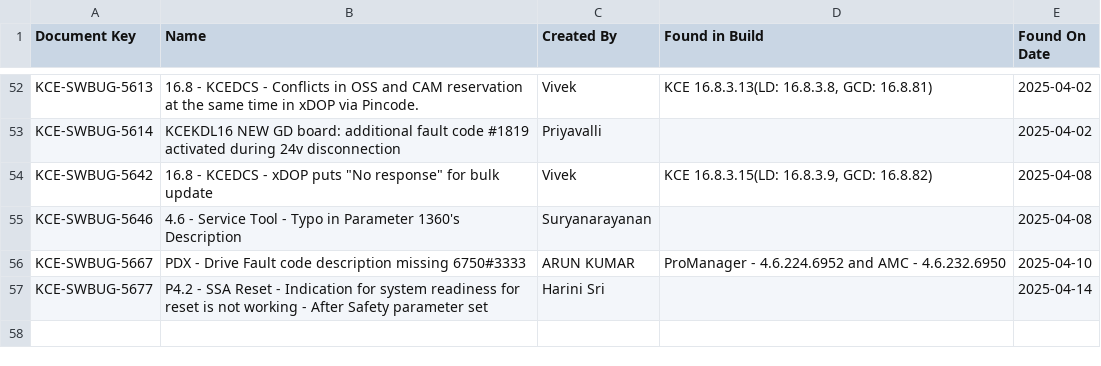
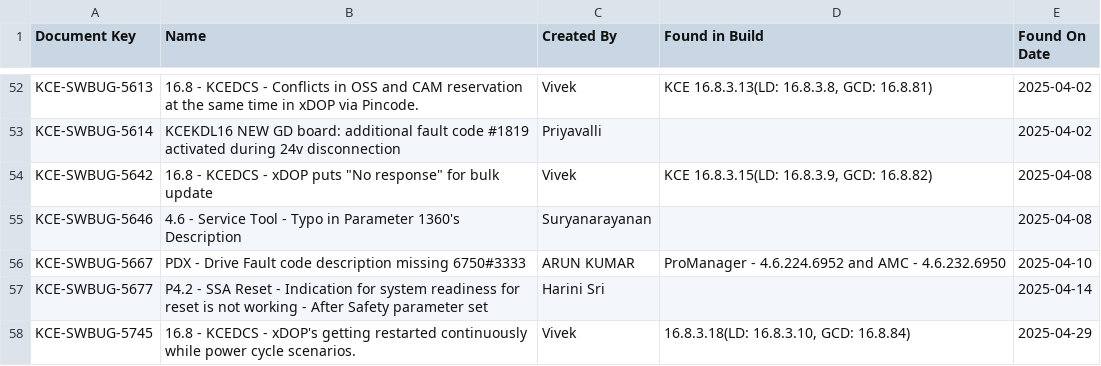
Before and after one commit to DineshGoverthanan/KCE_KPI, a CSV file: defect_data.csv, drawn as a sheet; only a part is shown, gaps mark what is left out.

```diff
--- a/defect_data.csv
+++ b/defect_data.csv
@@ -57 +57,2 @@ KCE-SWBUG-5667,PDX - Drive Fault code description missing 6750#3333,ARUN KUMAR,P
 KCE-SWBUG-5677,P4.2 - SSA Reset - Indication for system readiness for reset is not working - After Safety parameter set,Harini Sri,,2025-04-14
+KCE-SWBUG-5745,16.8 - KCEDCS - xDOP's getting restarted continuously while power cycle scenarios.,Vivek,"16.8.3.18(LD: 16.8.3.10, GCD: 16.8.84)",2025-04-29
```
Also changed, not shown: kp_data.csv.
